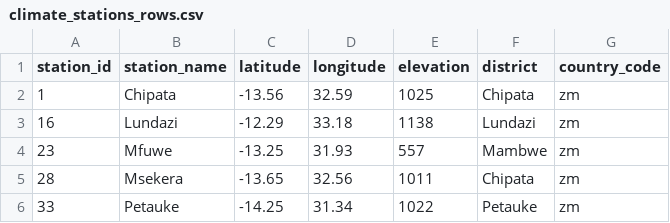
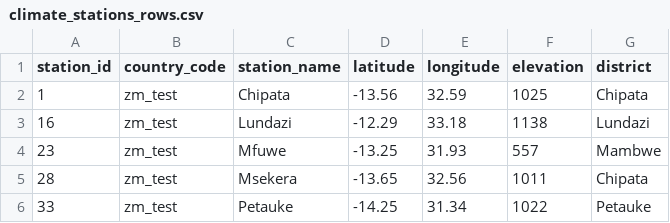
Before and after one commit to e-picsa/picsa-apps, a CSV file: apps/picsa-server/supabase/data/climate_stations_rows.csv, drawn as a sheet; removed rows and columns are numbered as before the commit, all else as after; the diff names each change by its address in the sheet, - before the commit and + after, or states it on an @@ line.

Commit message:
refactor: climate_data country and station ids

```diff
--- a/apps/picsa-server/supabase/data/climate_stations_rows.csv
+++ b/apps/picsa-server/supabase/data/climate_stations_rows.csv
+column B (country_code), rows 2-6: all zm_test
-column G (country_code), rows 2-6: all zm
```
Also changed, not shown: 5 other files.
